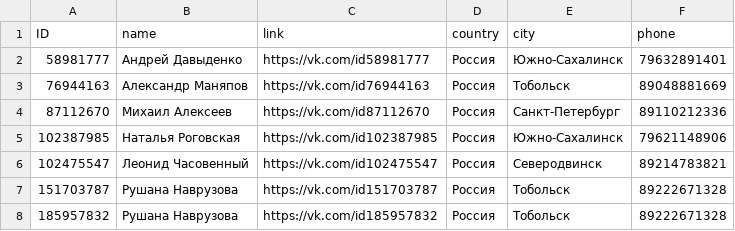
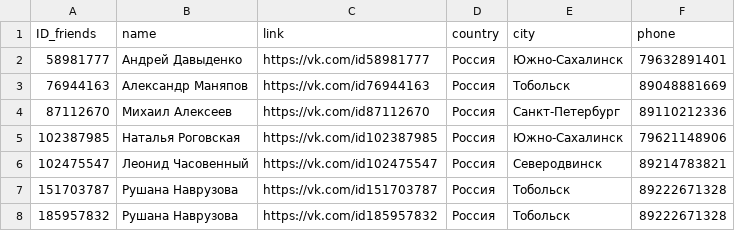
Before and after one commit to osdal/parsermembers, a CSV file: friends_phone_barkov_comma.csv, drawn as a sheet; only a part is shown.

```diff
--- a/friends_phone_barkov_comma.csv
+++ b/friends_phone_barkov_comma.csv
@@ -1,2 +1,2 @@
-"ID","name","link","country","city","phone"
+"ID_friends","name","link","country","city","phone"
 58981777,"Андрей Давыденко","https://vk.com/id58981777","Россия","Южно-Сахалинск",79632891401
```
Also changed, not shown: 9 other files.
